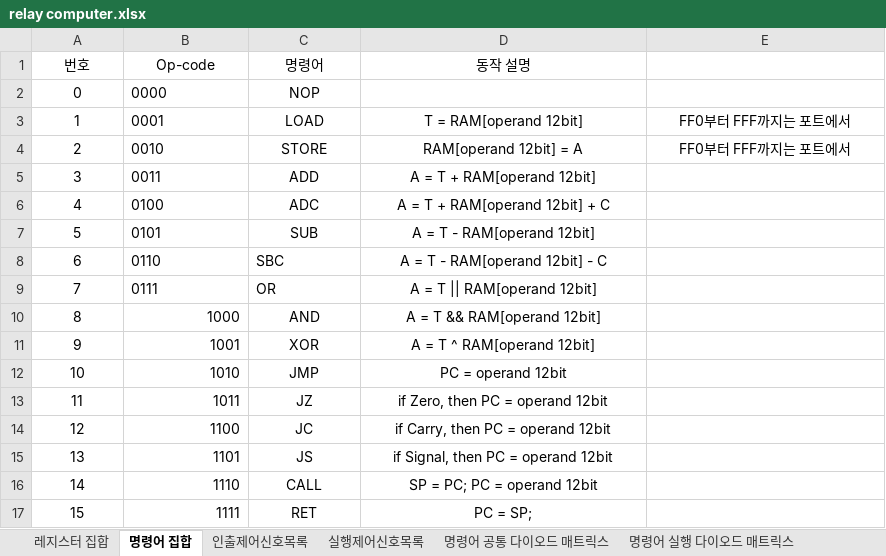
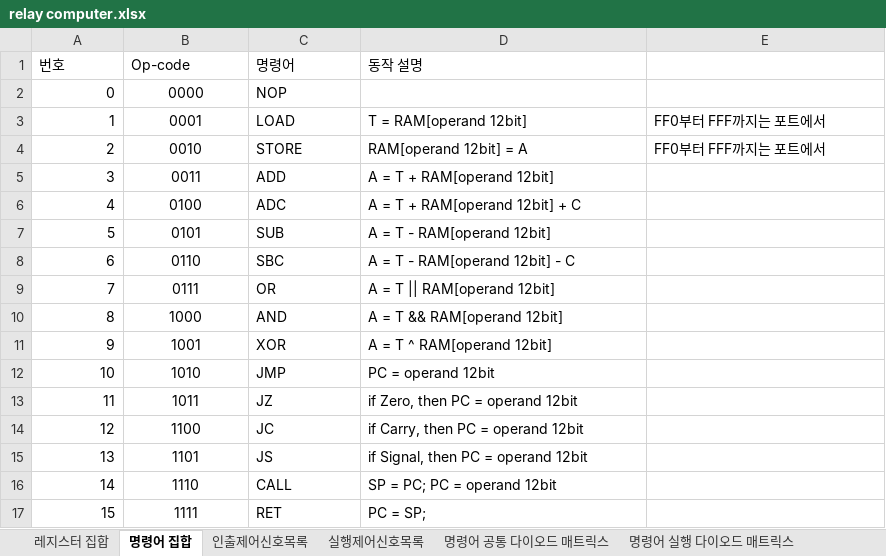
Before and after one commit to RadeonHD6750/Relay4bitComputer, an Excel workbook: 설계/relay computer.xlsx, sheet 명령어 집합, drawn as a sheet; values as stored, in another font and other column widths than the file's, no borders; the diff names each change by its address in the sheet, - before the commit and + after, or states it on an @@ line.

```diff
--- a/설계/relay computer.xlsx (sheet 명령어 집합)
+++ b/설계/relay computer.xlsx (sheet 명령어 집합)
-A1:D1 alignment: center
+A1:D1 alignment: left
-A2:A17 alignment: center
+A2:A17 alignment: right
-B2:B9 alignment: left
+B2:B9 alignment: center
-C2 alignment: center
+C2 alignment: left
-C3:E4 alignment: center
+C3:E4 alignment: left
-C5:D7 alignment: center
+C5:D7 alignment: left
-D8:D9 alignment: center
+D8:D9 alignment: left
-B10:B17 alignment: right
+B10:B17 alignment: center
-C10:D17 alignment: center
+C10:D17 alignment: left
```
Also changed, not shown: sheet 링카운터 타이밍도, sheet 실행제어신호목록, sheet 레지스터 집합, sheet 인출제어신호목록.
